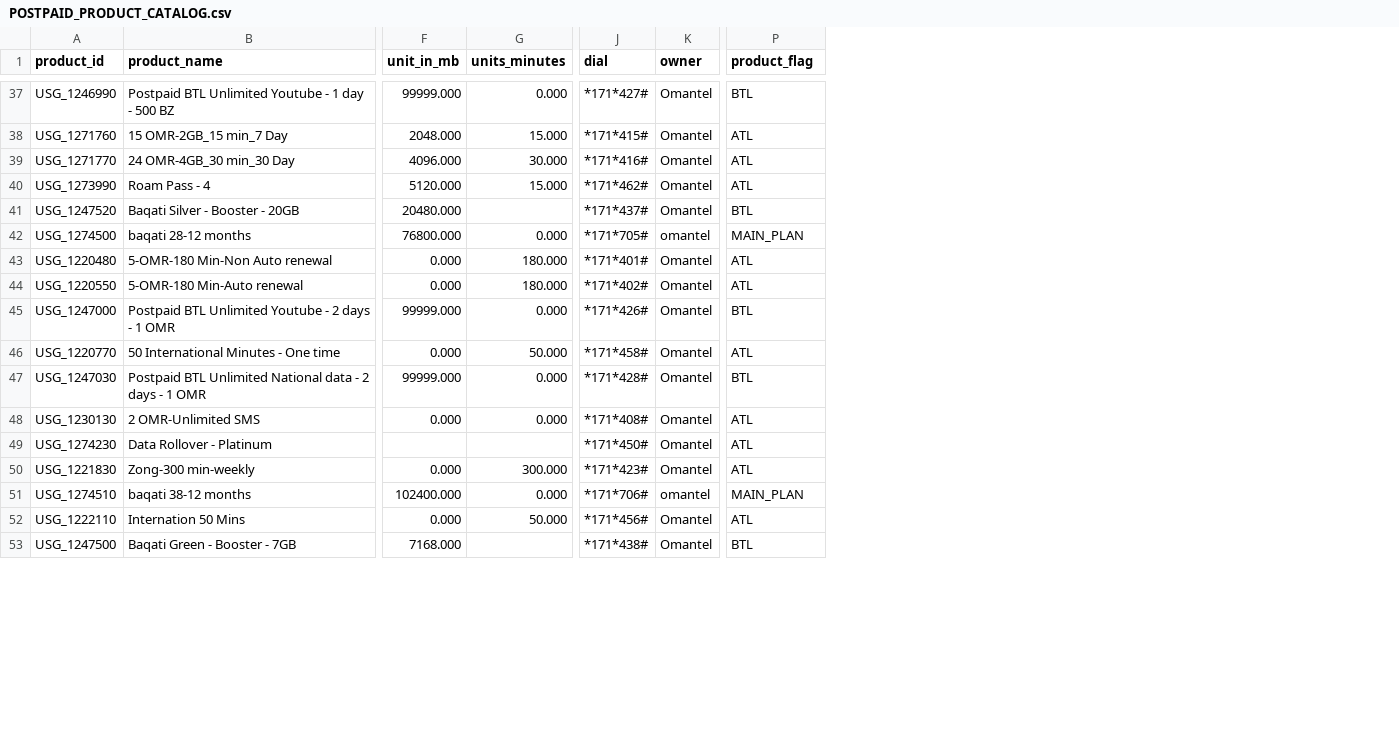
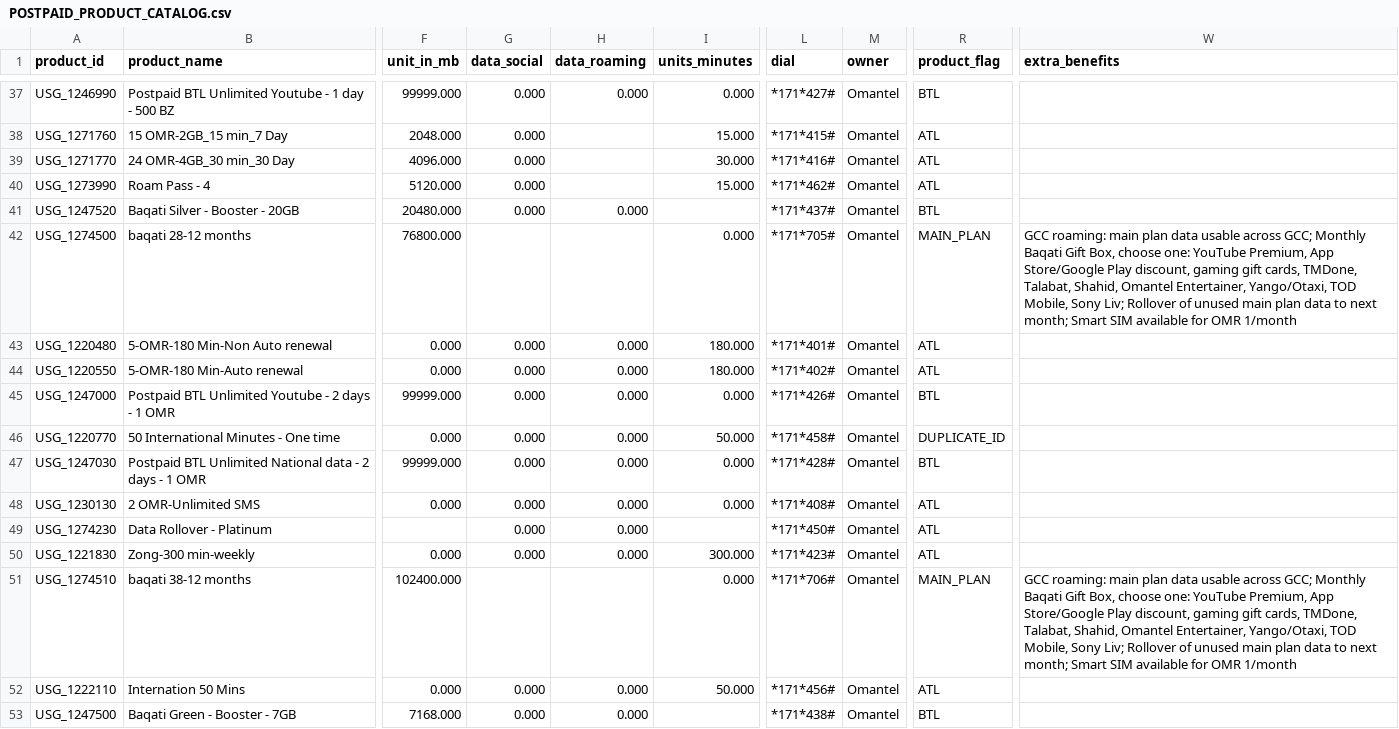
Before and after one commit to spb722/market-pulse-agent, a CSV file: data/omantel/POSTPAID_PRODUCT_CATALOG.csv, drawn as a sheet; only a part is shown, gaps mark what is left out; addresses are those after the commit; the diff covers the shown part only; the diff names each change by its address in the sheet, - before the commit and + after, or states it on an @@ line.

```diff
--- a/data/omantel/POSTPAID_PRODUCT_CATALOG.csv
+++ b/data/omantel/POSTPAID_PRODUCT_CATALOG.csv
+column G (data_social), rows 37-53: 0.000 | 0.000 | 0.000 | 0.000 | 0.000 |  | 0.000 | 0.000 | 0.000 | 0.000 | 0.000 | 0.000 | 0.000 | 0.000 |  | 0.000 | 0.000
+column H (data_roaming), rows 37-53: 0.000 |  |  |  | 0.000 |  | 0.000 | 0.000 | 0.000 | 0.000 | 0.000 | 0.000 | 0.000 | 0.000 |  | 0.000 | 0.000
+column W (extra_benefits), rows 42-51: GCC roaming: main plan data usable across GCC; Monthly Baqati Gift Box, choose one: YouTube Premium, App Store/Google Play discount, gaming gift cards, TMDone, Talabat, Shahid, Omantel Entertainer, Yango/Otaxi, TOD Mobile, Sony Liv; Rollover of unused main plan data to next month; Smart SIM available for OMR 1/month |  |  |  |  |  |  |  |  | GCC roaming: main plan data usable across GCC; Monthly Baqati Gift Box, choose one: YouTube Premium, App Store/Google Play discount, gaming gift cards, TMDone, Talabat, Shahid, Omantel Entertainer, Yango/Otaxi, TOD Mobile, Sony Liv; Rollover of unused main plan data to next month; Smart SIM available for OMR 1/month
-M42 (owner): omantel
+M42 (owner): Omantel
-R46 (product_flag): ATL
+R46 (product_flag): DUPLICATE_ID
-M51 (owner): omantel
+M51 (owner): Omantel
```
Also changed, not shown: 6 edited cells elsewhere in this file, data/omantel/PREPAID_PRODUCT_CATALOG.csv, 9 other files.
